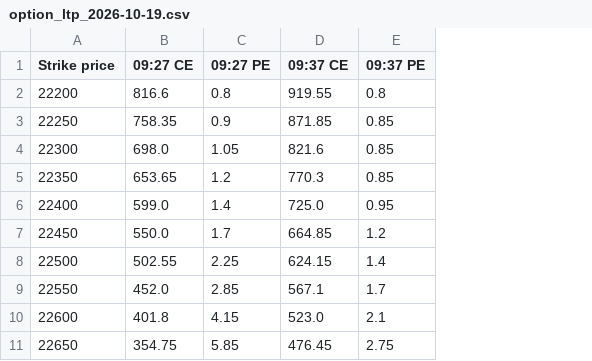
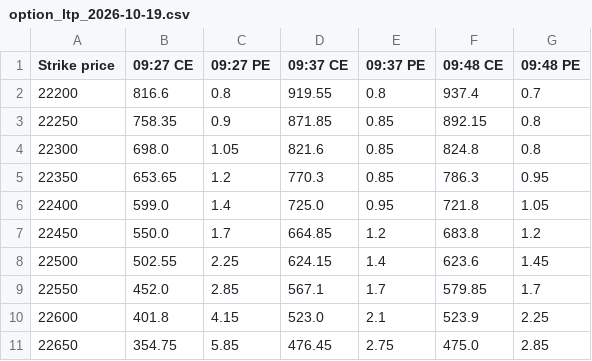
Before and after one commit to dotstrendline/SpreadSheet, a CSV file: data/option_ltp/option_ltp_2026-10-19.csv, drawn as a sheet; only a part is shown; the diff names each change by its address in the sheet, - before the commit and + after, or states it on an @@ line.

```diff
--- a/data/option_ltp/option_ltp_2026-10-19.csv
+++ b/data/option_ltp/option_ltp_2026-10-19.csv
+column F (09:48 CE), rows 2-11: 937.4 | 892.15 | 824.8 | 786.3 | 721.8 | 683.8 | 623.6 | 579.85 | 523.9 | 475.0
+column G (09:48 PE), rows 2-11: 0.7 | 0.8 | 0.8 | 0.95 | 1.05 | 1.2 | 1.45 | 1.7 | 2.25 | 2.85
```
Also changed, not shown: data/option_score/option_score_2026-10-19.csv, 1 other file.
